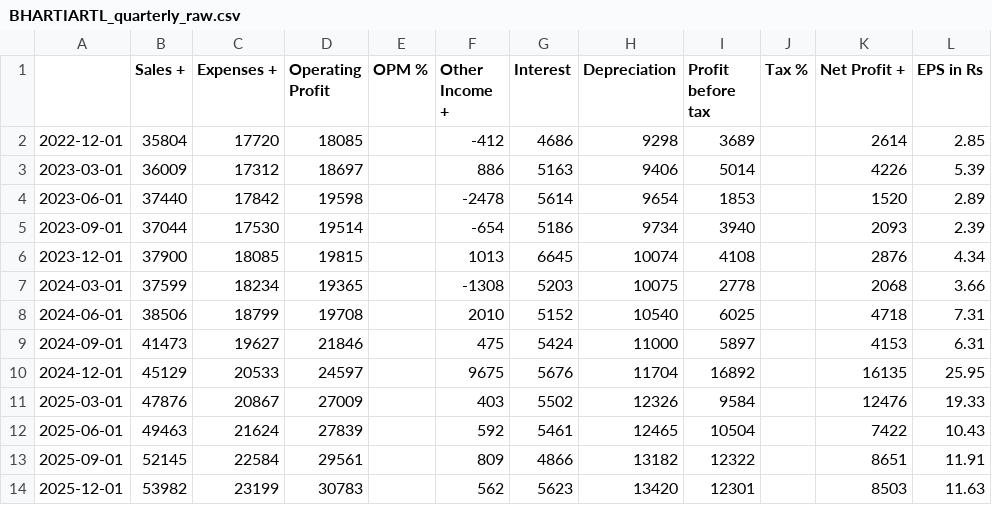
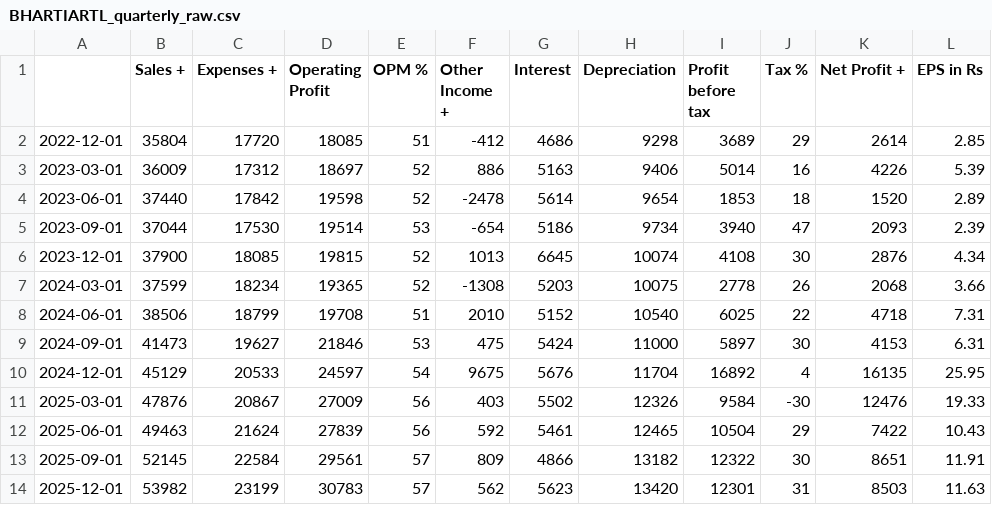
Before and after one commit to usnaveen/DA6701-Data-Science-and-AI-in-Finance, a CSV file: Assignment2/data/raw/fundamentals/BHARTIARTL_quarterly_raw.csv, drawn as a sheet; only a part is shown; the diff names each change by its address in the sheet, - before the commit and + after, or states it on an @@ line.

```diff
--- a/Assignment2/data/raw/fundamentals/BHARTIARTL_quarterly_raw.csv
+++ b/Assignment2/data/raw/fundamentals/BHARTIARTL_quarterly_raw.csv
-E2 (OPM %): (empty)
+E2 (OPM %): 51
-J2 (Tax %): (empty)
+J2 (Tax %): 29
-E3:E4 (OPM %): (empty)
+E3:E4 (OPM %): 52
-J3 (Tax %): (empty)
+J3 (Tax %): 16
-J4 (Tax %): (empty)
+J4 (Tax %): 18
-E5 (OPM %): (empty)
+E5 (OPM %): 53
-J5 (Tax %): (empty)
+J5 (Tax %): 47
-E6:E7 (OPM %): (empty)
+E6:E7 (OPM %): 52
-J6 (Tax %): (empty)
+J6 (Tax %): 30
-J7 (Tax %): (empty)
+J7 (Tax %): 26
-E8 (OPM %): (empty)
+E8 (OPM %): 51
-J8 (Tax %): (empty)
+J8 (Tax %): 22
-E9 (OPM %): (empty)
+E9 (OPM %): 53
-J9 (Tax %): (empty)
+J9 (Tax %): 30
-E10 (OPM %): (empty)
+E10 (OPM %): 54
-J10 (Tax %): (empty)
+J10 (Tax %): 4
-E11:E12 (OPM %): (empty)
+E11:E12 (OPM %): 56
-J11 (Tax %): (empty)
+J11 (Tax %): -30
-J12 (Tax %): (empty)
+J12 (Tax %): 29
-E13:E14 (OPM %): (empty)
+E13:E14 (OPM %): 57
-J13 (Tax %): (empty)
+J13 (Tax %): 30
-J14 (Tax %): (empty)
+J14 (Tax %): 31
```
Also changed, not shown: Assignment2/data/raw/fundamentals/HDFCBANK_quarterly_raw.csv, Assignment2/data/raw/fundamentals/HINDUNILVR_quarterly_raw.csv, 52 other files.
